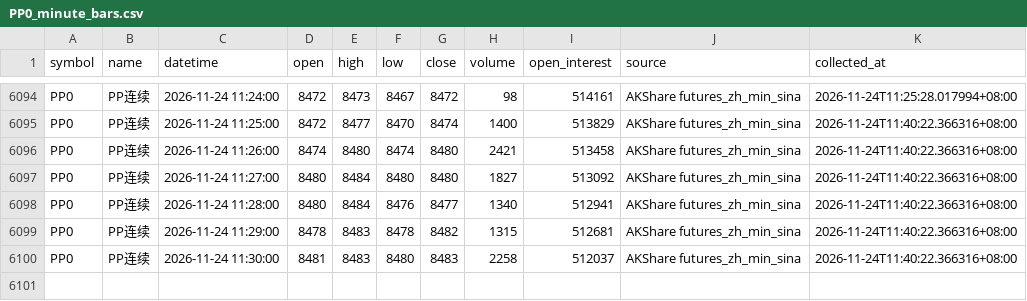
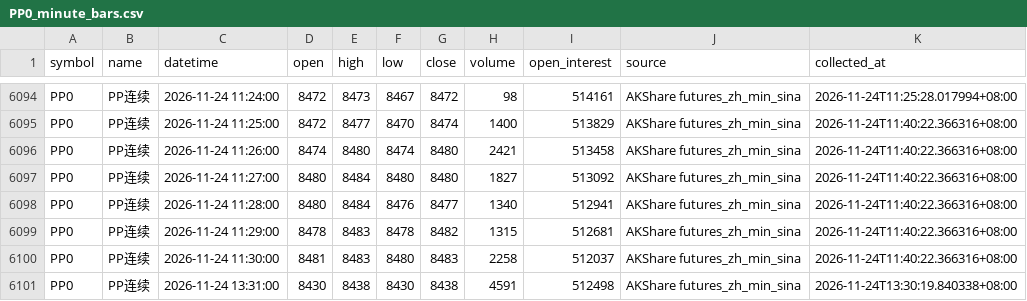
Before and after one commit to luckyjohnlucky/akshare-futures-data, a CSV file: output/PP0_minute_bars.csv, drawn as a sheet; only a part is shown, gaps mark what is left out.

```diff
--- a/output/PP0_minute_bars.csv
+++ b/output/PP0_minute_bars.csv
@@ -6100 +6100,2 @@ PP0,PP连续,2026-11-24 11:29:00,8478,8483,8478,8482,1315,512681,AKShare futures
 PP0,PP连续,2026-11-24 11:30:00,8481,8483,8480,8483,2258,512037,AKShare futures_zh_min_sina,2026-11-24T11:40:22.366316+08:00
+PP0,PP连续,2026-11-24 13:31:00,8430,8438,8430,8438,4591,512498,AKShare futures_zh_min_sina,2026-11-24T13:30:19.840338+08:00
```
Also changed, not shown: output/HC0_minute_bars.csv, output/L0_minute_bars.csv, 4 other files.
